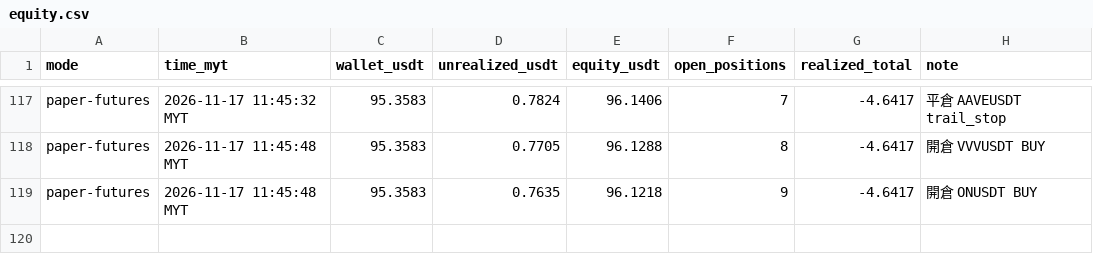
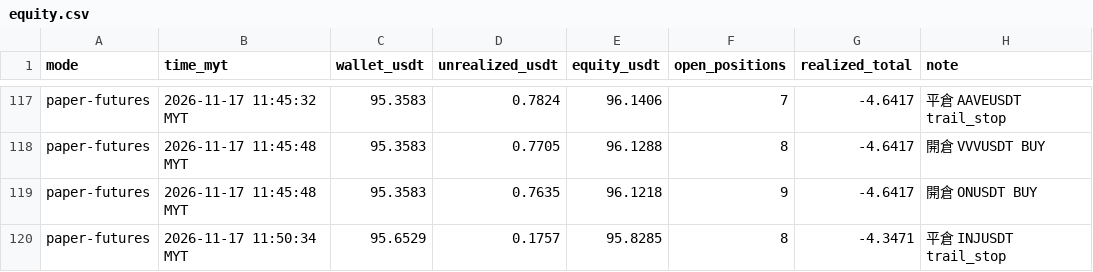
Before and after one commit to allenzeng060-lgtm/trade-dashboard, a CSV file: data/ledgers/trading-journal/futures_hf15m/equity.csv, drawn as a sheet; only a part is shown, gaps mark what is left out.

```diff
--- a/data/ledgers/trading-journal/futures_hf15m/equity.csv
+++ b/data/ledgers/trading-journal/futures_hf15m/equity.csv
@@ -119 +119,2 @@ paper-futures,2026-11-17 11:45:48 MYT,95.3583,0.7705,96.1288,8,-4.6417,開倉 VV
 paper-futures,2026-11-17 11:45:48 MYT,95.3583,0.7635,96.1218,9,-4.6417,開倉 ONUSDT BUY
+paper-futures,2026-11-17 11:50:34 MYT,95.6529,0.1757,95.8285,8,-4.3471,平倉 INJUSDT trail_stop
```
Also changed, not shown: data/ledgers/trading-journal/futures_hf15m/trades.csv, 19 other files.
